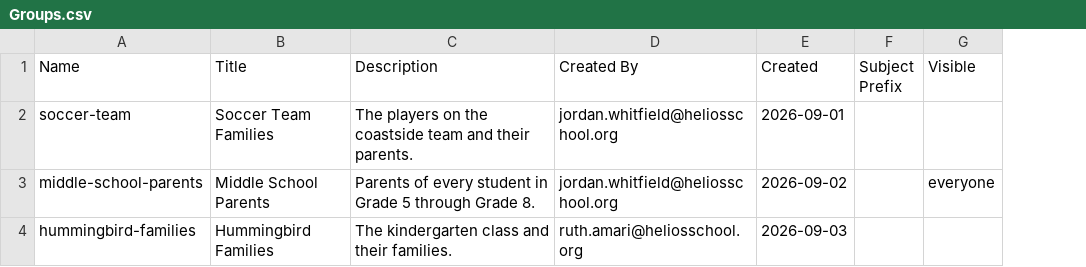
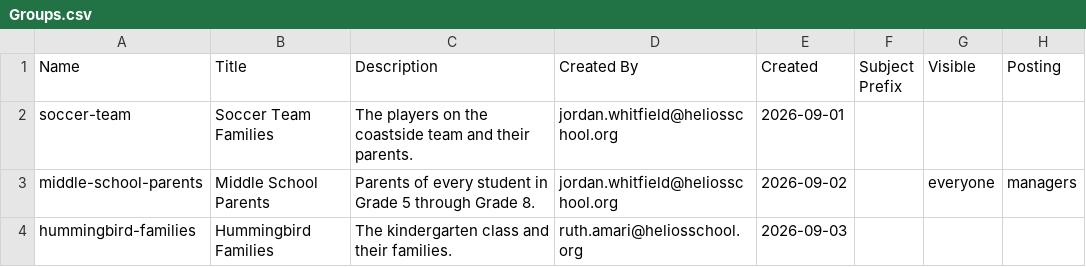
Before and after one commit to heliosian/heliosian, a CSV file: sampledata/groups/Groups.csv, drawn as a sheet; the diff names each change by its address in the sheet, - before the commit and + after, or states it on an @@ line.

Commit message:
Loop groups get Who can post - everyone, members or managers - and a refused sender gets a notice back from HCA-Team at team@loop.heliosian.com; every post must pass Mailgun's topmost Authentication-Results, DMARC or DKIM or SPF aligned with its From, or is dropped unanswered; the portal sends as team@loop.heliosian.com so replies reach the team group

```diff
--- a/sampledata/groups/Groups.csv
+++ b/sampledata/groups/Groups.csv
+column H (Posting), row 3: managers
```
Also changed, not shown: 16 other files.
